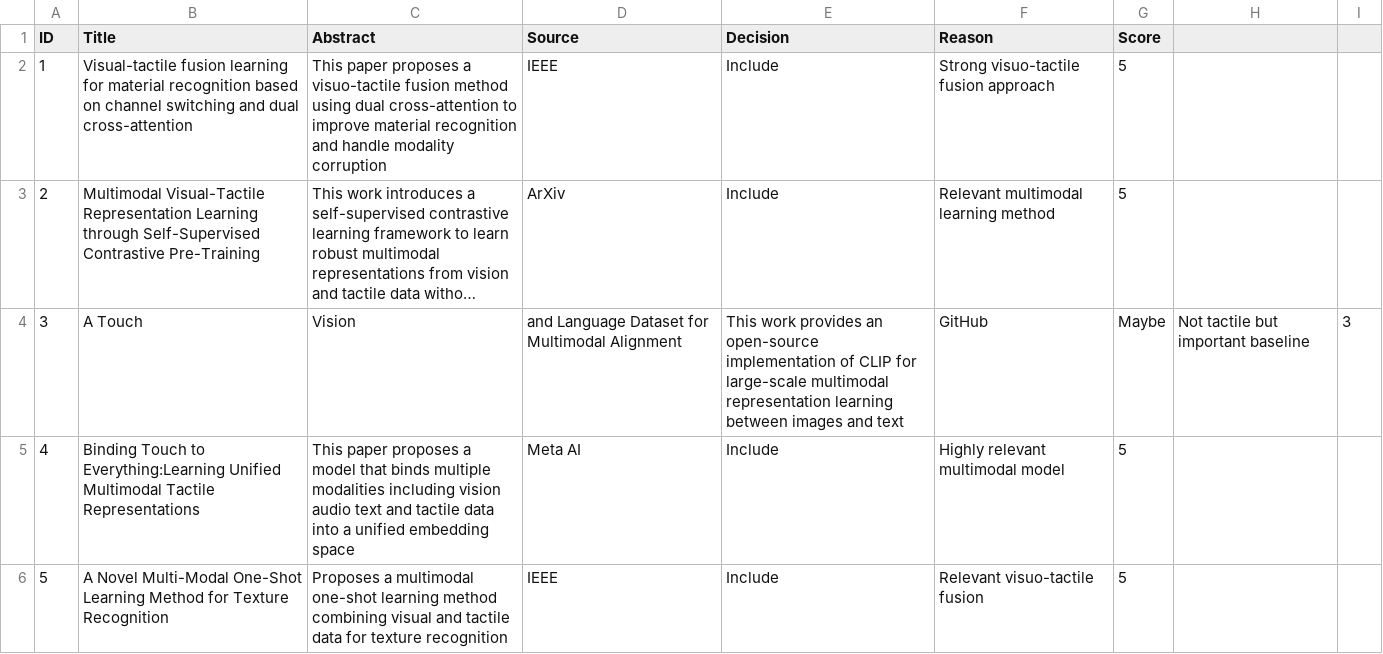
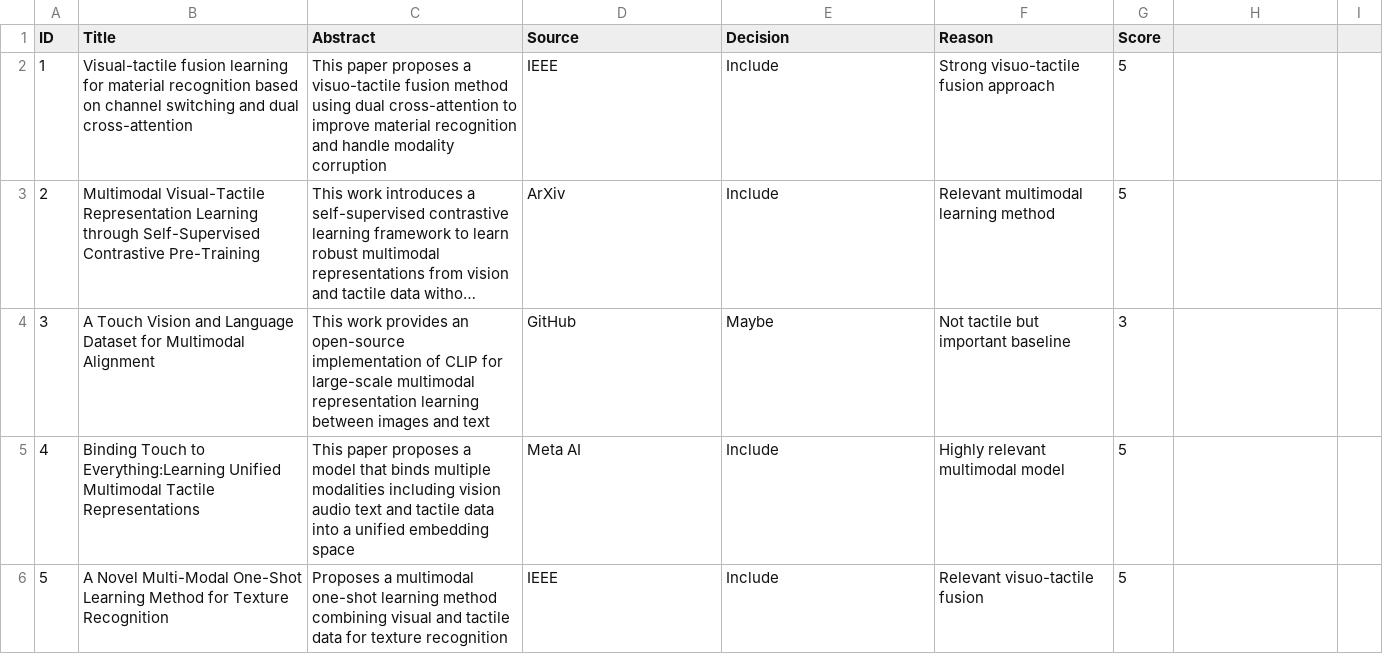
Before and after one commit to augustinrodney7-design/visuotactile-multimodal-literature-review, a CSV file: data/articles_raw.csv, drawn as a sheet; only a part is shown; long unchanged cells end in …; the diff names each change by its address in the sheet, - before the commit and + after, or states it on an @@ line.

Commit message:
Fix formatting of dataset entry for clarity

```diff
--- a/data/articles_raw.csv
+++ b/data/articles_raw.csv
-B4 (Title): A Touch
+B4 (Title): A Touch Vision and Language Dataset for Multimodal Alignment
-C4 (Abstract): Vision
+C4 (Abstract): This work provides an open-source implementation of CLIP for large-scale multimodal representation learning between images and text
-D4 (Source): and Language Dataset for Multimodal Alignment
+D4 (Source): GitHub
-E4 (Decision): This work provides an open-source implementation of CLIP for large-scale multimodal representation learning between images and text
+E4 (Decision): Maybe
-F4 (Reason): GitHub
+F4 (Reason): Not tactile but important baseline
-G4 (Score): Maybe
+G4 (Score): 3
-H4: Not tactile but important baseline
+H4: (empty)
-I4: 3
+I4: (empty)
```
